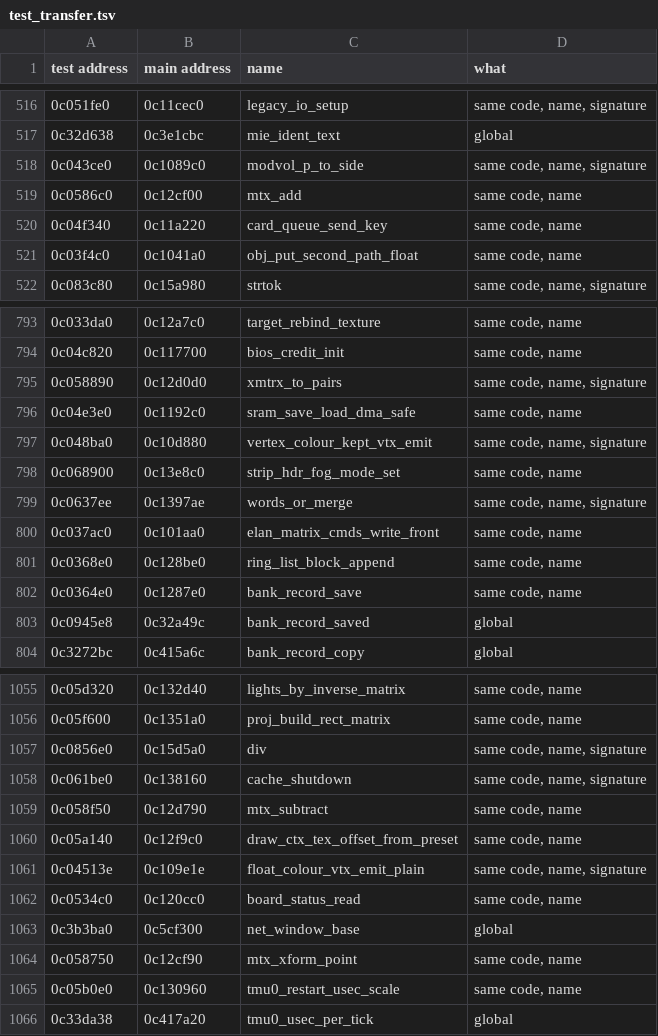
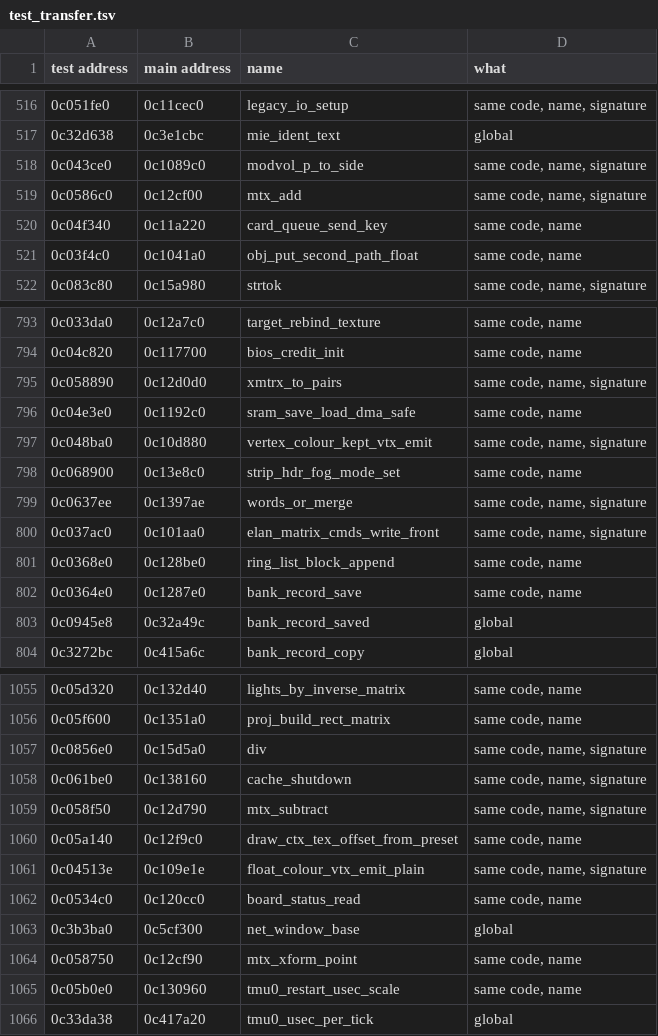
Before and after one commit to djanice1980/VF4-Final-Tuned-Rev-B-Decomp-Source, a TSV file: ghidra/test_transfer.tsv, drawn as a sheet; only a part is shown, gaps mark what is left out; the diff names each change by its address in the sheet, - before the commit and + after, or states it on an @@ line.

```diff
--- a/ghidra/test_transfer.tsv
+++ b/ghidra/test_transfer.tsv
-D519 (what): same code, name
+D519 (what): same code, name, signature
-D800 (what): same code, name
+D800 (what): same code, name, signature
-D1059 (what): same code, name
+D1059 (what): same code, name, signature
```
Also changed, not shown: ghidra/known_functions.tsv, ghidra/symbols/librobdisp.tsv, 17 other files.
